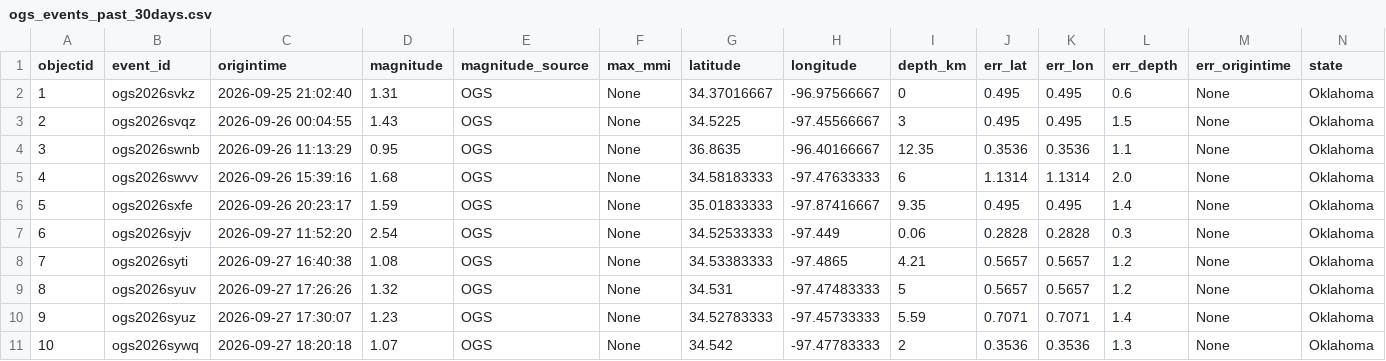
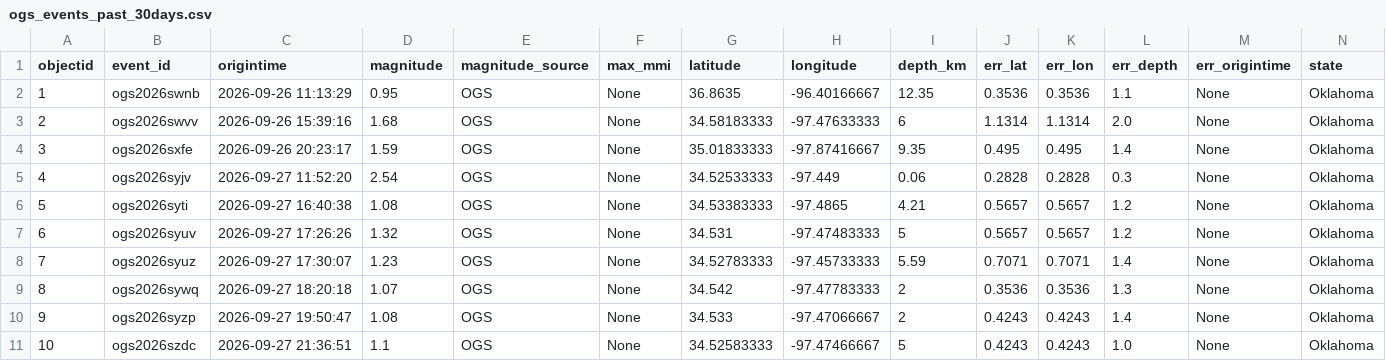
Before and after one commit to Hy-X/OGS_Catalog_Update, a CSV file: ogs_events_past_30days.csv, drawn as a sheet; only a part is shown; the shorter side is filled out with more unchanged rows; removed rows and columns are numbered as before the commit, all else as after; rows hold the shown columns only; the diff names each change by its address in the sheet, - before the commit and + after, or states it on an @@ line.

```diff
--- a/ogs_events_past_30days.csv
+++ b/ogs_events_past_30days.csv
-row 2: 1 | ogs2026svkz | 2026-09-25 21:02:40 | 1.31 | OGS | None | 34.37016667 | -96.97566667 | 0 | 0.495 | 0.495 | 0.6 | None | Oklahoma
-row 3: 2 | ogs2026svqz | 2026-09-26 00:04:55 | 1.43 | OGS | None | 34.5225 | -97.45566667 | 3 | 0.495 | 0.495 | 1.5 | None | Oklahoma
@@ column A (objectid) renumbered from row 2 down @@
```
